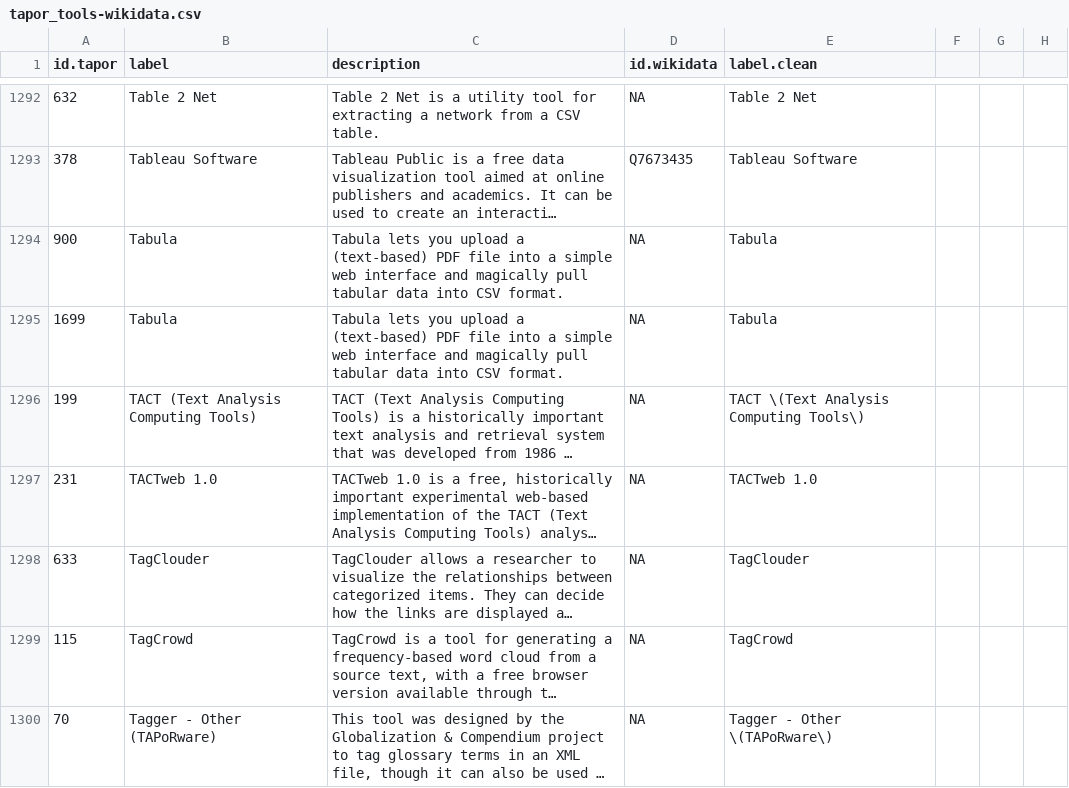
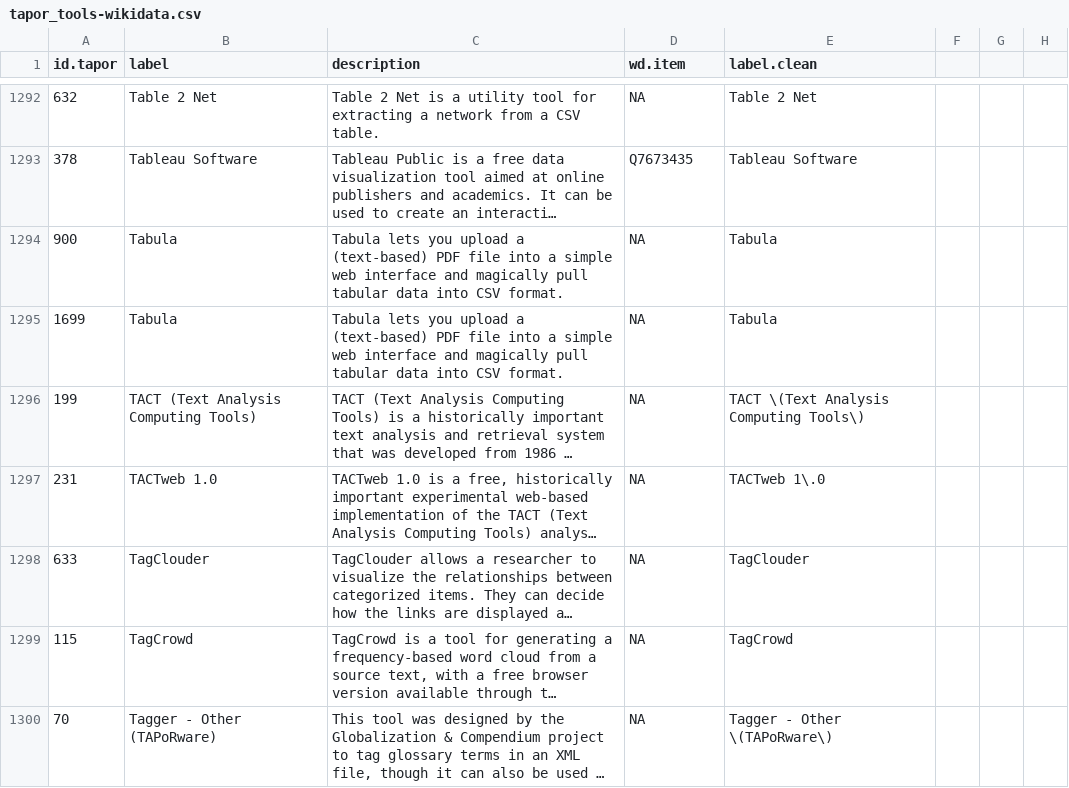
Before and after one commit to FuReSH/tool-usage_digital-humanities, a CSV file: data/tapor/tapor_tools-wikidata.csv, drawn as a sheet; only a part is shown, gaps mark what is left out; long unchanged cells end in …; the diff covers the shown part only; the diff names each change by its address in the sheet, - before the commit and + after, or states it on an @@ line.

Commit message:
updated clean labels

```diff
--- a/data/tapor/tapor_tools-wikidata.csv
+++ b/data/tapor/tapor_tools-wikidata.csv
-D1: id.wikidata
+D1: wd.item
-E1297 (label.clean): TACTweb 1.0
+E1297 (label.clean): TACTweb 1\.0
```
Also changed, not shown: 61 edited cells elsewhere in this file, 1 other file.
